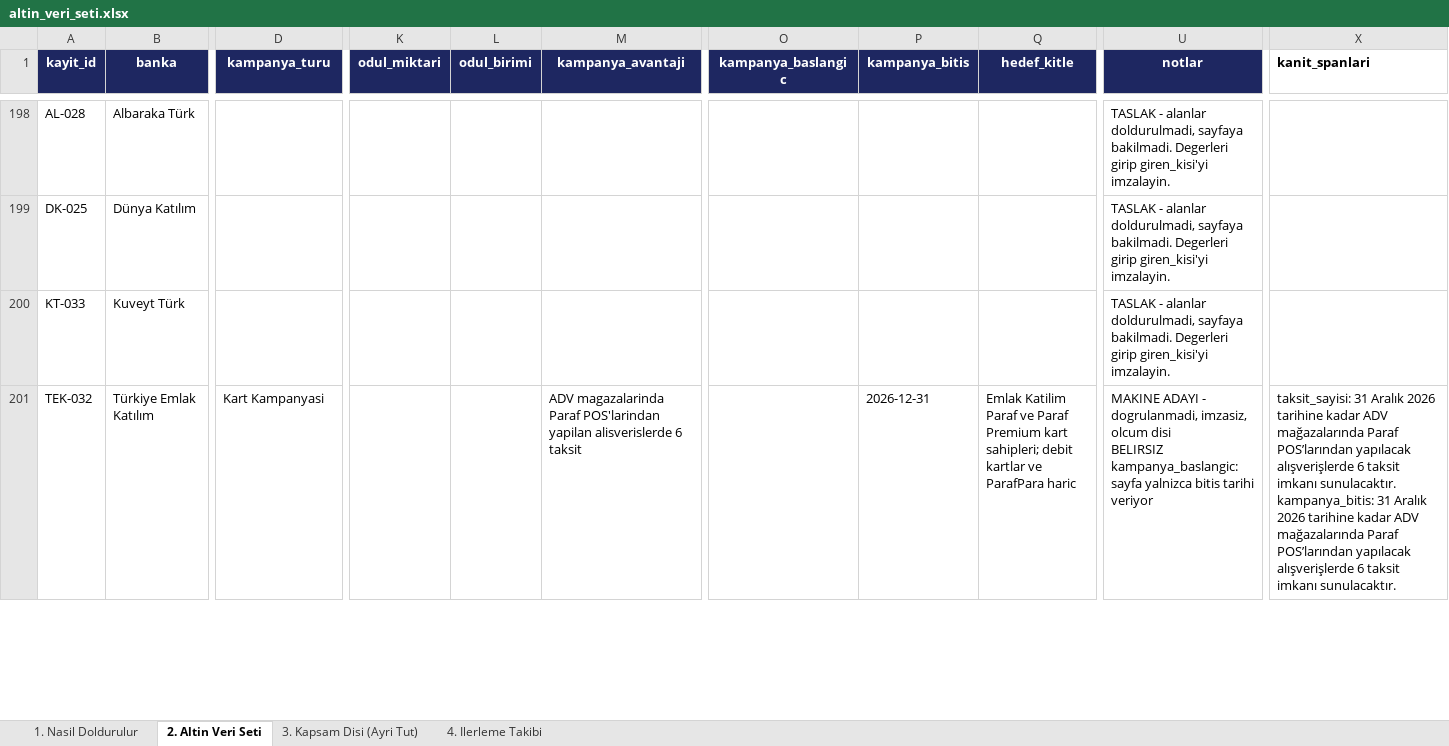
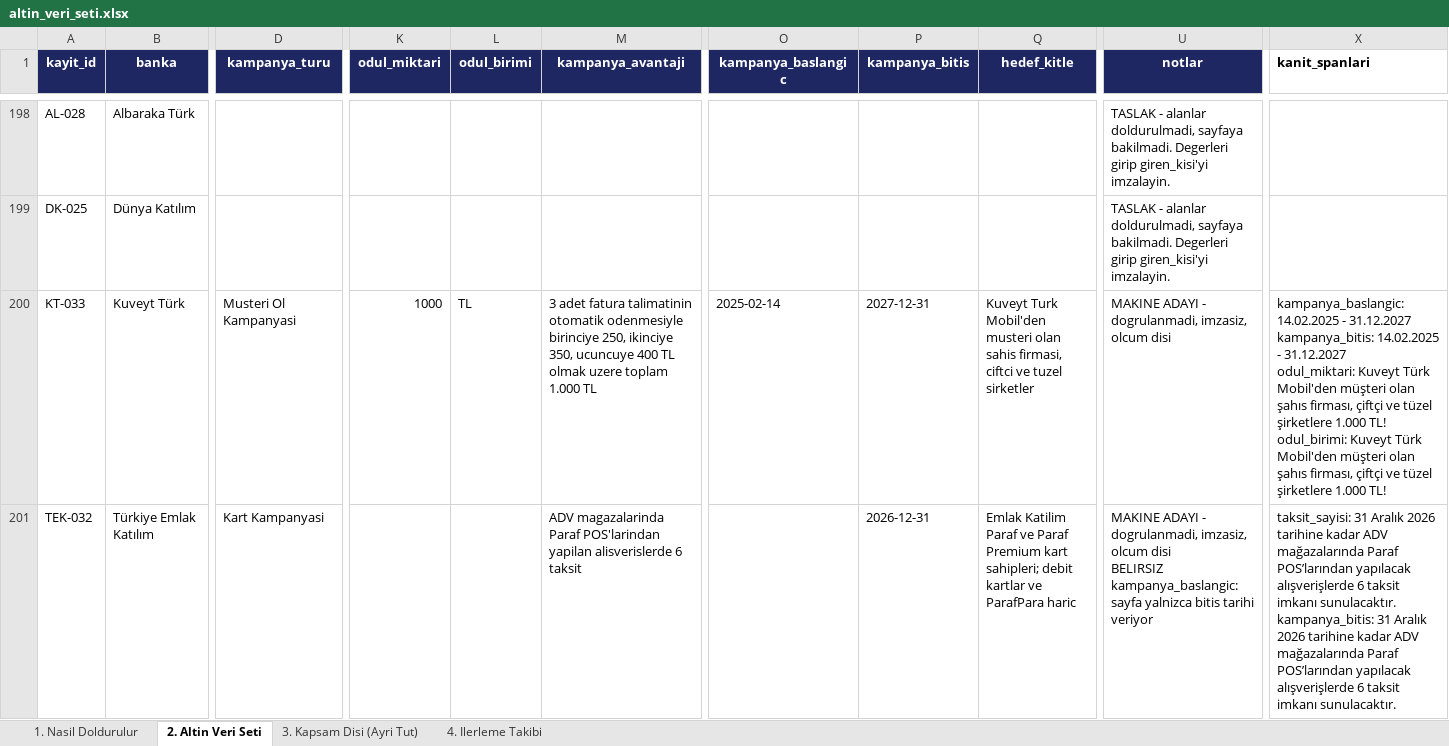
Before and after one commit to Sara-Toptamur36/katilim-ai, an Excel workbook: gold_dataset/altin_veri_seti.xlsx, sheet 2. Altin Veri Seti, drawn as a sheet; only a part is shown, gaps mark what is left out; values as stored, in another font and other column widths than the file's, no borders; ↵ is a line break in a cell; the diff covers the shown part only; the diff names each change by its address in the sheet, - before the commit and + after, or states it on an @@ line.

Commit message:
dort kampanyaya daha aday deger yazildi

```diff
--- a/gold_dataset/altin_veri_seti.xlsx (sheet 2. Altin Veri Seti)
+++ b/gold_dataset/altin_veri_seti.xlsx (sheet 2. Altin Veri Seti)
-D200 (kampanya_turu): (empty)
+D200 (kampanya_turu): Musteri Ol Kampanyasi
-K200 (odul_miktari): (empty)
+K200 (odul_miktari): 1000
-L200 (odul_birimi): (empty)
+L200 (odul_birimi): TL
-M200 (kampanya_avantaji): (empty)
+M200 (kampanya_avantaji): 3 adet fatura talimatinin otomatik odenmesiyle birinciye 250, ikinciye 350, ucuncuye 400 TL olmak uzere toplam 1.000 TL
-O200 (kampanya_baslangic): (empty)
+O200 (kampanya_baslangic): 2025-02-14
-P200 (kampanya_bitis): (empty)
+P200 (kampanya_bitis): 2027-12-31
-Q200 (hedef_kitle): (empty)
+Q200 (hedef_kitle): Kuveyt Turk Mobil'den musteri olan sahis firmasi, ciftci ve tuzel sirketler
-U200 (notlar): TASLAK - alanlar doldurulmadi, sayfaya bakilmadi. Degerleri girip giren_kisi'yi imzalayin.
+U200 (notlar): MAKINE ADAYI - dogrulanmadi, imzasiz, olcum disi
-X200 (kanit_spanlari): (empty)
+X200 (kanit_spanlari): kampanya_baslangic: 14.02.2025 - 31.12.2027 ↵ kampanya_bitis: 14.02.2025 - 31.12.2027 ↵ odul_miktari: Kuveyt Türk Mobil'den müşteri olan şahıs firması, çiftçi ve tüzel şirketlere 1.000 TL! ↵ odul_birimi: Kuveyt Türk Mobil'den müşteri olan şahıs firması, çiftçi ve tüzel şirketlere 1.000 TL!
```
Also changed, not shown: 17 edited cells elsewhere in this sheet, 1 other file.
